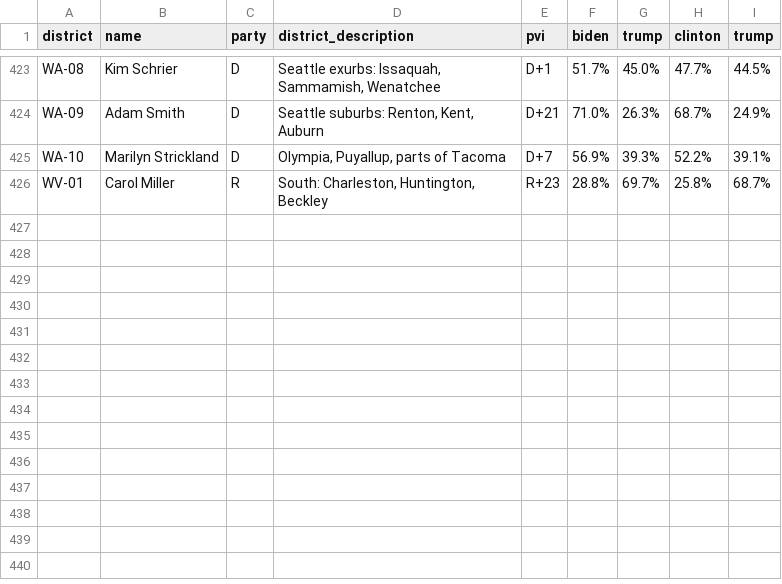
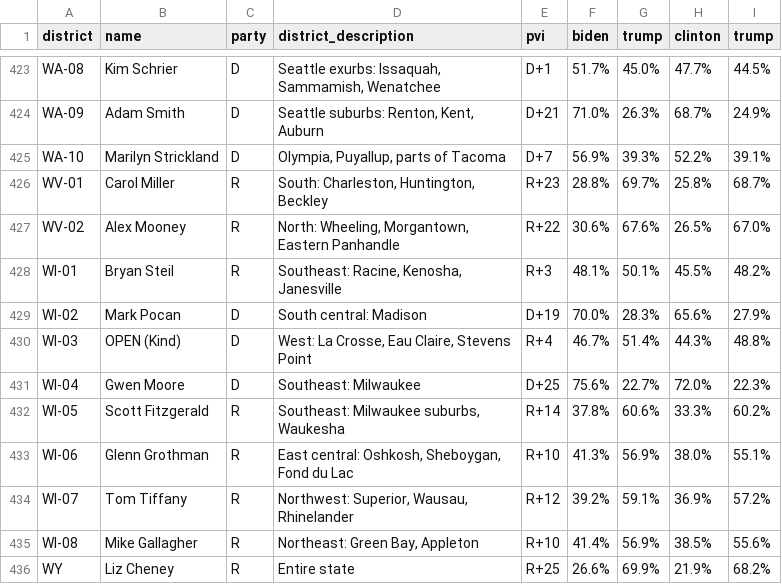
Before and after one commit to kac624/cuny, a CSV file: election_tweets/data/cook_pvi.csv, drawn as a sheet; only a part is shown, gaps mark what is left out; the diff names each change by its address in the sheet, - before the commit and + after, or states it on an @@ line.

Commit message:
election tweets: hypothesis testing

```diff
--- a/election_tweets/data/cook_pvi.csv
+++ b/election_tweets/data/cook_pvi.csv
+row 427: WV-02 | Alex Mooney | R | North: Wheeling, Morgantown, Eastern Panhandle | R+22 | 30.6% | 67.6% | 26.5% | 67.0%
+row 428: WI-01 | Bryan Steil | R | Southeast: Racine, Kenosha, Janesville | R+3 | 48.1% | 50.1% | 45.5% | 48.2%
+row 429: WI-02 | Mark Pocan | D | South central: Madison | D+19 | 70.0% | 28.3% | 65.6% | 27.9%
+row 430: WI-03 | OPEN (Kind) | D | West: La Crosse, Eau Claire, Stevens Point | R+4 | 46.7% | 51.4% | 44.3% | 48.8%
+row 431: WI-04 | Gwen Moore | D | Southeast: Milwaukee | D+25 | 75.6% | 22.7% | 72.0% | 22.3%
+row 432: WI-05 | Scott Fitzgerald | R | Southeast: Milwaukee suburbs, Waukesha | R+14 | 37.8% | 60.6% | 33.3% | 60.2%
+row 433: WI-06 | Glenn Grothman | R | East central: Oshkosh, Sheboygan, Fond du Lac | R+10 | 41.3% | 56.9% | 38.0% | 55.1%
+row 434: WI-07 | Tom Tiffany | R | Northwest: Superior, Wausau, Rhinelander | R+12 | 39.2% | 59.1% | 36.9% | 57.2%
+row 435: WI-08 | Mike Gallagher | R | Northeast: Green Bay, Appleton | R+10 | 41.4% | 56.9% | 38.5% | 55.6%
+row 436: WY | Liz Cheney | R | Entire state | R+25 | 26.6% | 69.9% | 21.9% | 68.2%
```
Also changed, not shown: 7 other files.
